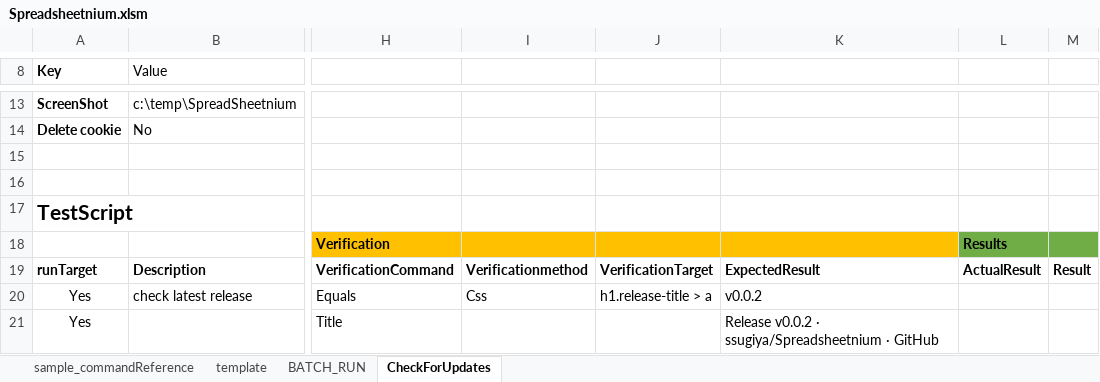
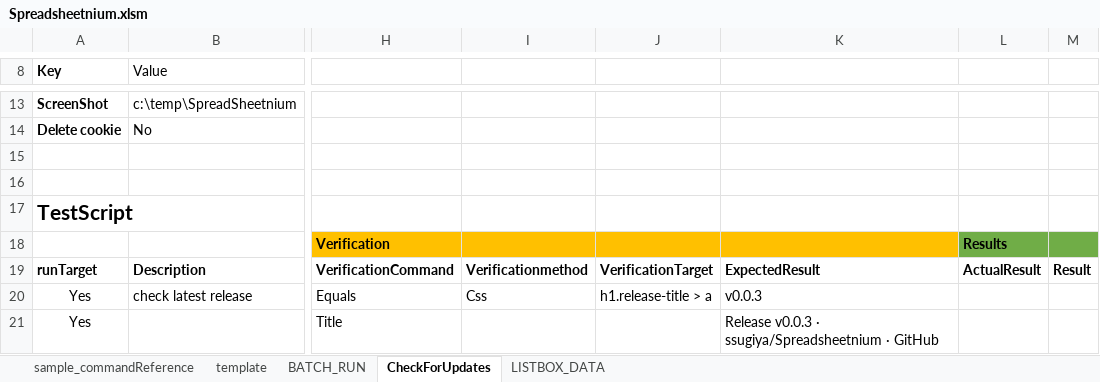
Before and after one commit to ssugiya/Spreadsheetnium, an Excel workbook: Spreadsheetnium.xlsm, sheet CheckForUpdates, drawn as a sheet; only a part is shown, gaps mark what is left out; values as stored, in another font and other column widths than the file's, no borders; charts and pictures and table styles not drawn; the diff names each change by its address in the sheet, - before the commit and + after, or states it on an @@ line.

```diff
--- a/Spreadsheetnium.xlsm (sheet CheckForUpdates)
+++ b/Spreadsheetnium.xlsm (sheet CheckForUpdates)
@@ sheet tab unhidden: LISTBOX_DATA @@
-K20: v0.0.2
+K20: v0.0.3
-K21: Release v0.0.2 · ssugiya/Spreadsheetnium…
+K21: Release v0.0.3 · ssugiya/Spreadsheetnium…
```
Also changed, not shown: sheet template, sheet sample_commandReference, charts or pictures, 2 other files.
